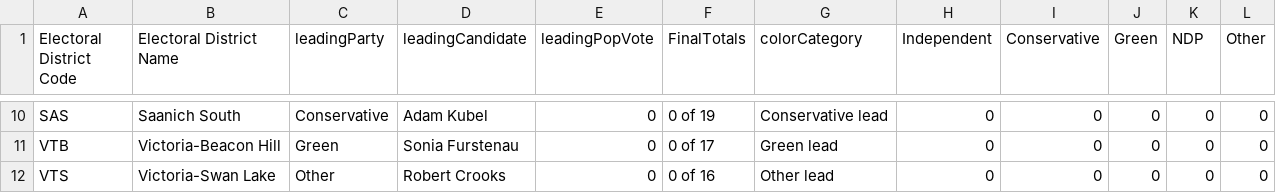
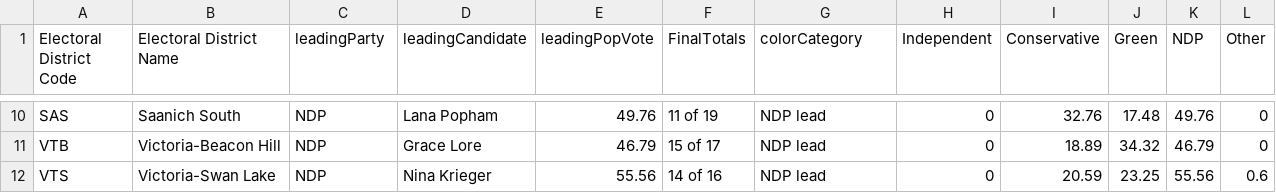
Before and after one commit to vs-postmedia/elxn24bc-results-scraper, a CSV file: data/output/current-results-map-crd.csv, drawn as a sheet; only a part is shown, gaps mark what is left out; the diff covers the shown part only; the diff names each change by its address in the sheet, - before the commit and + after, or states it on an @@ line.

```diff
--- a/data/output/current-results-map-crd.csv
+++ b/data/output/current-results-map-crd.csv
-C10 (leadingParty): Conservative
+C10 (leadingParty): NDP
-D10 (leadingCandidate): Adam Kubel
+D10 (leadingCandidate): Lana Popham
-E10 (leadingPopVote): 0
+E10 (leadingPopVote): 49.76
-F10 (FinalTotals): 0 of 19
+F10 (FinalTotals): 11 of 19
-G10 (colorCategory): Conservative lead
+G10 (colorCategory): NDP lead
-I10 (Conservative): 0
+I10 (Conservative): 32.76
-J10 (Green): 0
+J10 (Green): 17.48
-K10 (NDP): 0
+K10 (NDP): 49.76
-C11 (leadingParty): Green
+C11 (leadingParty): NDP
-D11 (leadingCandidate): Sonia Furstenau
+D11 (leadingCandidate): Grace Lore
-E11 (leadingPopVote): 0
+E11 (leadingPopVote): 46.79
-F11 (FinalTotals): 0 of 17
+F11 (FinalTotals): 15 of 17
-G11 (colorCategory): Green lead
+G11 (colorCategory): NDP lead
-I11 (Conservative): 0
+I11 (Conservative): 18.89
-J11 (Green): 0
+J11 (Green): 34.32
-K11 (NDP): 0
+K11 (NDP): 46.79
-C12 (leadingParty): Other
+C12 (leadingParty): NDP
-D12 (leadingCandidate): Robert Crooks
+D12 (leadingCandidate): Nina Krieger
-E12 (leadingPopVote): 0
+E12 (leadingPopVote): 55.56
-F12 (FinalTotals): 0 of 16
+F12 (FinalTotals): 14 of 16
-G12 (colorCategory): Other lead
+G12 (colorCategory): NDP lead
-I12 (Conservative): 0
+I12 (Conservative): 20.59
-J12 (Green): 0
+J12 (Green): 23.25
-K12 (NDP): 0
+K12 (NDP): 55.56
-L12 (Other): 0
+L12 (Other): 0.6
```
Also changed, not shown: 55 edited cells elsewhere in this file, data/output/current-results-map-metro.csv, data/output/current-results-map.csv, 1 other file.
